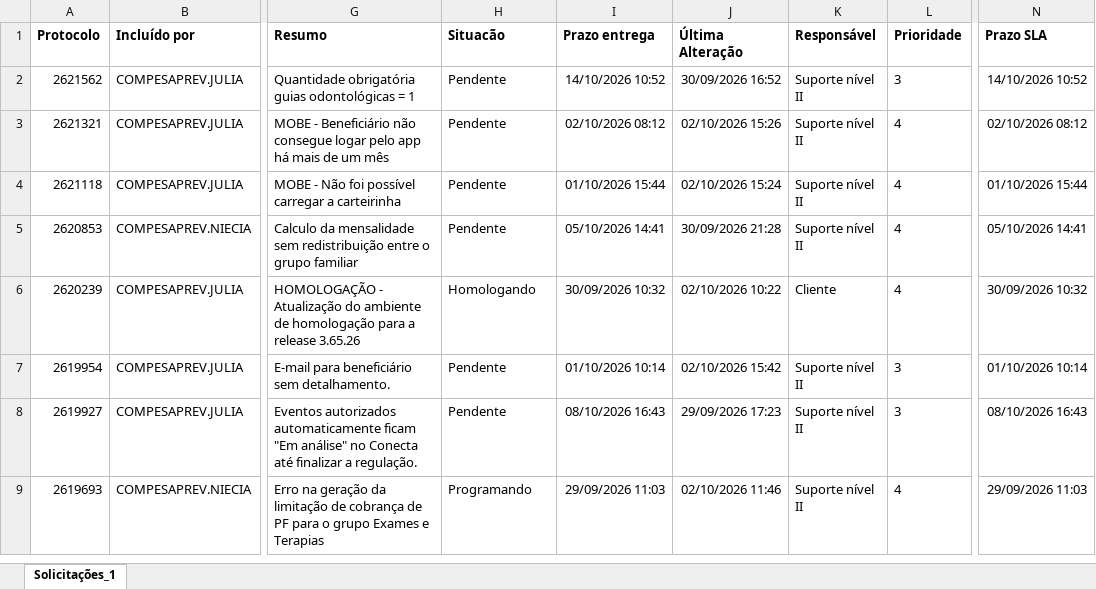
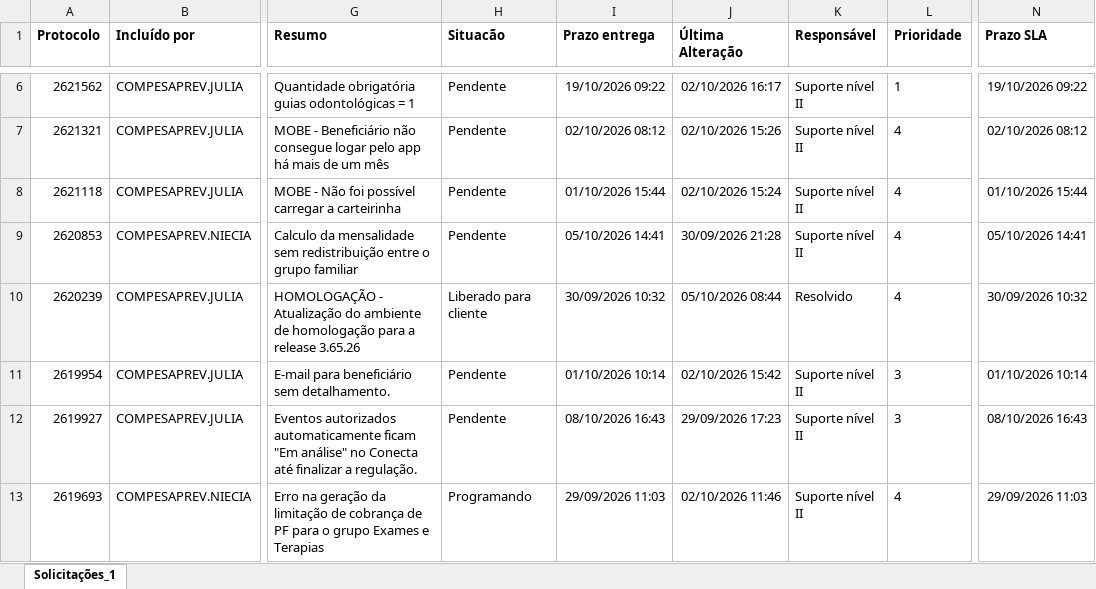
Before and after one commit to Julia-Albertim/Acompanhamento-Siscon, an Excel workbook: Solicitacoes.xlsx, sheet Solicitações_1, drawn as a sheet; only a part is shown, gaps mark what is left out; values as stored, in another font and other column widths than the file's, no borders; addresses are those after the commit; the diff covers the shown part only; the diff names each change by its address in the sheet, - before the commit and + after, or states it on an @@ line.

```diff
--- a/Solicitacoes.xlsx (sheet Solicitações_1)
+++ b/Solicitacoes.xlsx (sheet Solicitações_1)
-I6 (Prazo entrega): 14/10/2026 10:52
+I6 (Prazo entrega): 19/10/2026 09:22
-J6 (Última Alteração): 30/09/2026 16:52
+J6 (Última Alteração): 02/10/2026 16:17
-L6 (Prioridade): 3
+L6 (Prioridade): 1
-N6 (Prazo SLA): 14/10/2026 10:52
+N6 (Prazo SLA): 19/10/2026 09:22
-H10 (Situacão): Homologando
+H10 (Situacão): Liberado para cliente
-J10 (Última Alteração): 02/10/2026 10:22
+J10 (Última Alteração): 05/10/2026 08:44
-K10 (Responsável): Cliente
+K10 (Responsável): Resolvido
```
Also changed, not shown: 4 added rows and 2 edited cells elsewhere in this sheet.
